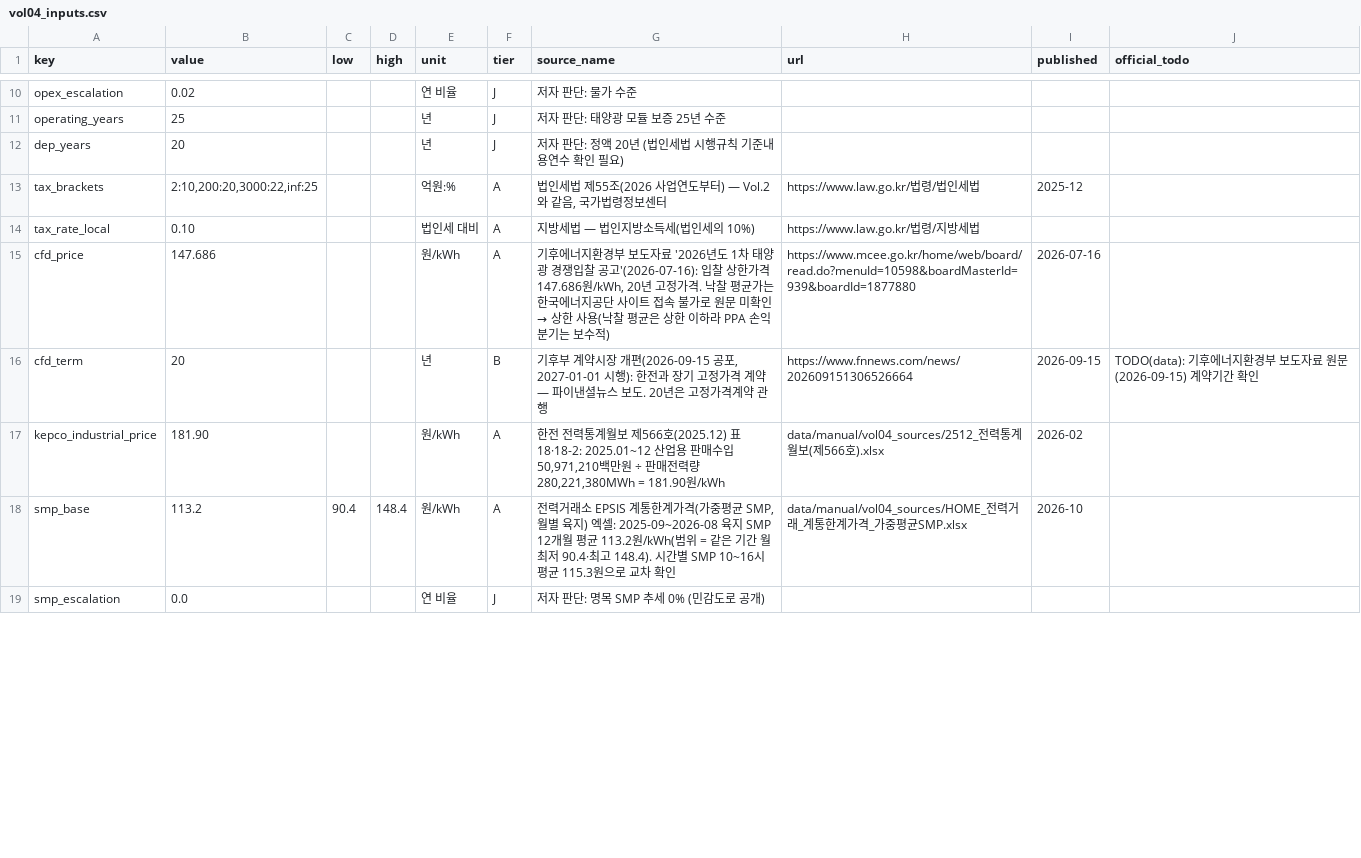
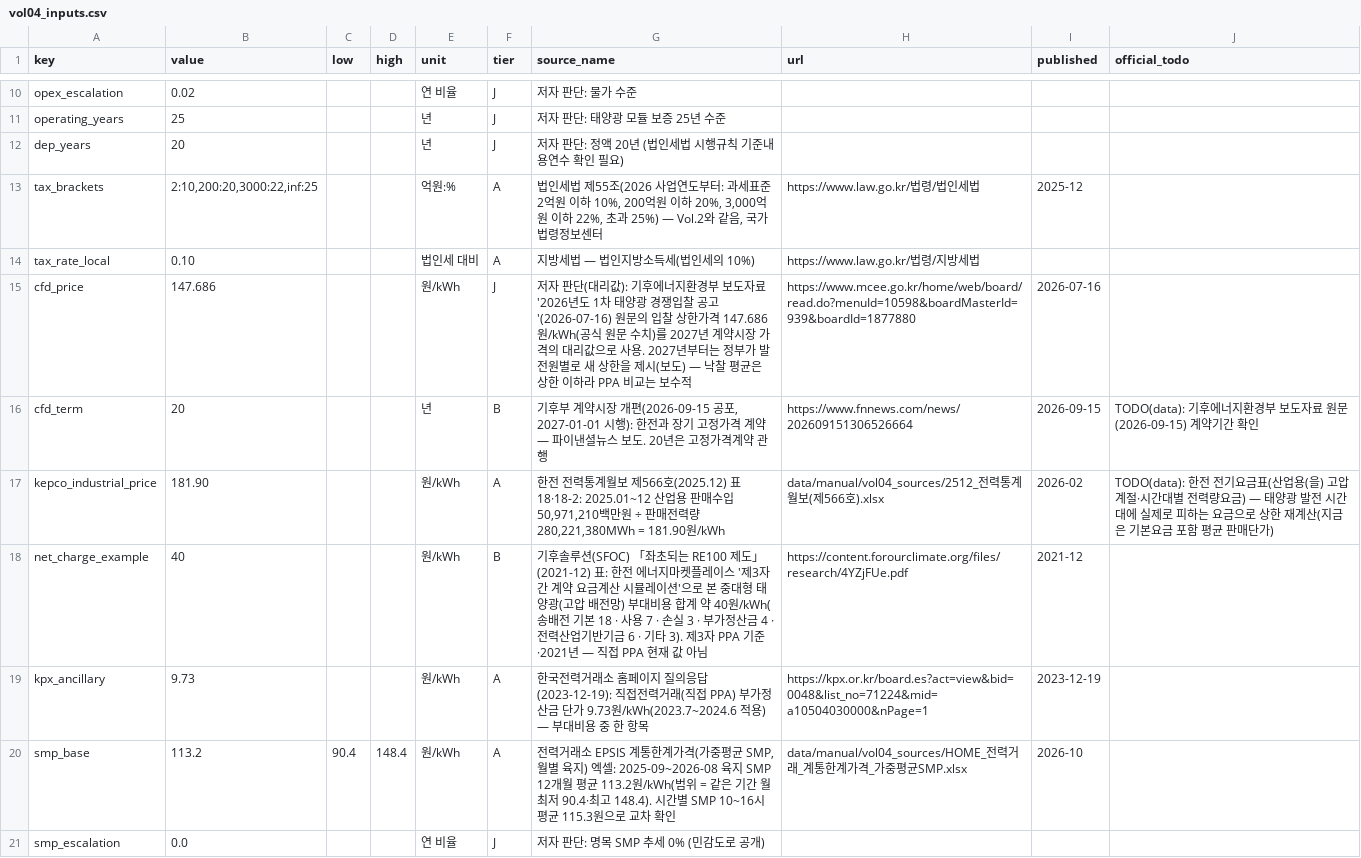
Before and after one commit to Cojae-Kang/ksj-ai-energy-asset-portfolio, a CSV file: data/manual/vol04_inputs.csv, drawn as a sheet; only a part is shown, gaps mark what is left out; the diff covers the shown part only.

```diff
--- a/data/manual/vol04_inputs.csv
+++ b/data/manual/vol04_inputs.csv
@@ -12,7 +12,9 @@ operating_years,25,,,년,J,저자 판단: 태양광 모듈 보증 25년 수준,,
 dep_years,20,,,년,J,저자 판단: 정액 20년 (법인세법 시행규칙 기준내용연수 확인 필요),,,
-tax_brackets,"2:10,200:20,3000:22,inf:25",,,억원:%,A,"법인세법 제55조(2026 사업연도부터) — Vol.2와 같음, 국가법령정보센터",https://www.law.go.kr/법령/법인세법,2025-12,
+tax_brackets,"2:10,200:20,3000:22,inf:25",,,억원:%,A,"법인세법 제55조(2026 사업연도부터: 과세표준 2억원 이하 10%, 200억원 이하 20%, 3,000억원 이하 22%, 초과 25%) — Vol.2와 같음, 국가법령정보센터",https://www.law.go.kr/법령/법인세법,2025-12,
 tax_rate_local,0.10,,,법인세 대비,A,지방세법 — 법인지방소득세(법인세의 10%),https://www.law.go.kr/법령/지방세법,,
-cfd_price,147.686,,,원/kWh,A,"기후에너지환경부 보도자료 '2026년도 1차 태양광 경쟁입찰 공고'(2026-07-16): 입찰 상한가격 147.686원/kWh, 20년 고정가격. 낙찰 평균가는 한국에너지공단 사이트 접속 불가로 원문 미확인 → 상한 사용(낙찰 평균은 상한 이하라 PPA 손익분기는 보수적)",https://www.mcee.go.kr/home/web/board/read.do?menuId=10598&boardMasterId=939&boardId=1877880,2026-07-16,
+cfd_price,147.686,,,원/kWh,J,저자 판단(대리값): 기후에너지환경부 보도자료 '2026년도 1차 태양광 경쟁입찰 공고'(2026-07-16) 원문의 입찰 상한가격 147.686원/kWh(공식 원문 수치)를 2027년 계약시장 가격의 대리값으로 사용. 2027년부터는 정부가 발전원별로 새 상한을 제시(보도) — 낙찰 평균은 상한 이하라 PPA 비교는 보수적,https://www.mcee.go.kr/home/web/board/read.do?menuId=10598&boardMasterId=939&boardId=1877880,2026-07-16,
 cfd_term,20,,,년,B,"기후부 계약시장 개편(2026-09-15 공포, 2027-01-01 시행): 한전과 장기 고정가격 계약 — 파이낸셜뉴스 보도. 20년은 고정가격계약 관행",https://www.fnnews.com/news/202609151306526664,2026-09-15,TODO(data): 기후에너지환경부 보도자료 원문(2026-09-15) 계약기간 확인
-kepco_industrial_price,181.90,,,원/kWh,A,"한전 전력통계월보 제566호(2025.12) 표 18·18-2: 2025.01~12 산업용 판매수입 50,971,210백만원 ÷ 판매전력량 280,221,380MWh = 181.90원/kWh",data/manual/vol04_sources/2512_전력통계월보(제566호).xlsx,2026-02,
+kepco_industrial_price,181.90,,,원/kWh,A,"한전 전력통계월보 제566호(2025.12) 표 18·18-2: 2025.01~12 산업용 판매수입 50,971,210백만원 ÷ 판매전력량 280,221,380MWh = 181.90원/kWh",data/manual/vol04_sources/2512_전력통계월보(제566호).xlsx,2026-02,TODO(data): 한전 전기요금표(산업용(을) 고압 계절·시간대별 전력량요금) — 태양광 발전 시간대에 실제로 피하는 요금으로 상한 재계산(지금은 기본요금 포함 평균 판매단가)
+net_charge_example,40,,,원/kWh,B,기후솔루션(SFOC) 「좌초되는 RE100 제도」(2021-12) 표: 한전 에너지마켓플레이스 '제3자간 계약 요금계산 시뮬레이션'으로 본 중대형 태양광(고압 배전망) 부대비용 합계 약 40원/kWh(송배전 기본 18 · 사용 7 · 손실 3 · 부가정산금 4 · 전력산업기반기금 6 · 기타 3). 제3자 PPA 기준·2021년 — 직접 PPA 현재 값 아님,https://content.forourclimate.org/files/research/4YZjFUe.pdf,2021-12,
+kpx_ancillary,9.73,,,원/kWh,A,한국전력거래소 홈페이지 질의응답(2023-12-19): 직접전력거래(직접 PPA) 부가정산금 단가 9.73원/kWh(2023.7~2024.6 적용) — 부대비용 중 한 항목,https://kpx.or.kr/board.es?act=view&bid=0048&list_no=71224&mid=a10504030000&nPage=1,2023-12-19,
 smp_base,113.2,90.4,148.4,원/kWh,A,"전력거래소 EPSIS 계통한계가격(가중평균 SMP, 월별 육지) 엑셀: 2025-09~2026-08 육지 SMP 12개월 평균 113.2원/kWh(범위 = 같은 기간 월 최저 90.4·최고 148.4). 시간별 SMP 10~16시 평균 115.3원으로 교차 확인",data/manual/vol04_sources/HOME_전력거래_계통한계가격_가중평균SMP.xlsx,2026-10,
```
Also changed, not shown: 17 edited cells elsewhere in this file, data/processed/vol04_official.csv, 20 other files.
